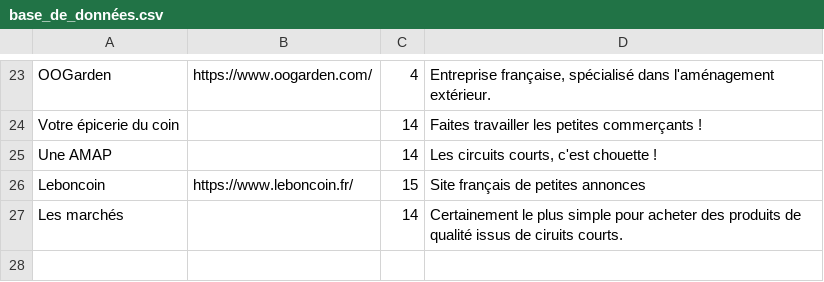
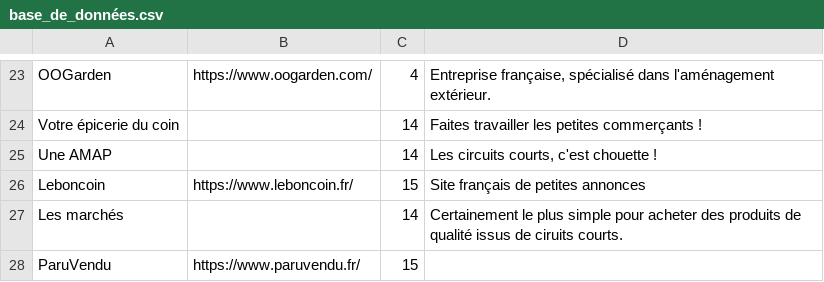
Before and after one commit to Sailoriae/Nozama, a CSV file: base_de_données.csv, drawn as a sheet; only a part is shown, gaps mark what is left out; the diff names each change by its address in the sheet, - before the commit and + after, or states it on an @@ line.

Commit message:
Ajout de ParuVendu (#1)

```diff
--- a/base_de_données.csv
+++ b/base_de_données.csv
+row 28: ParuVendu | https://www.paruvendu.fr/ | 15
```
